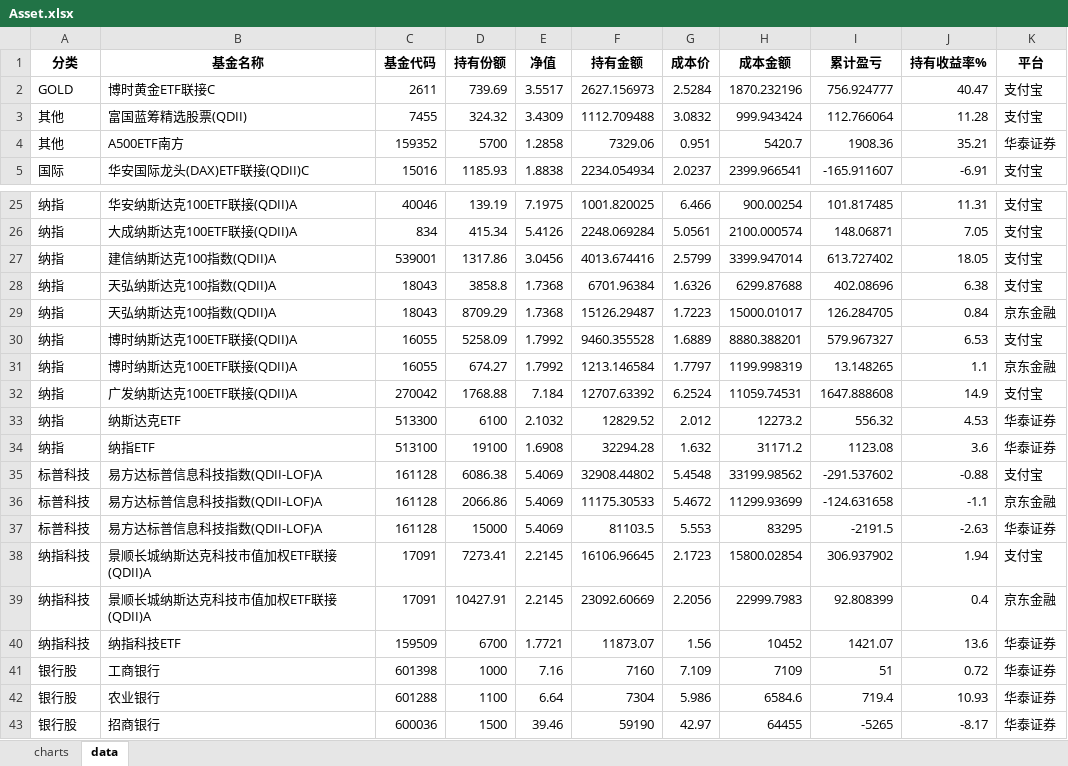
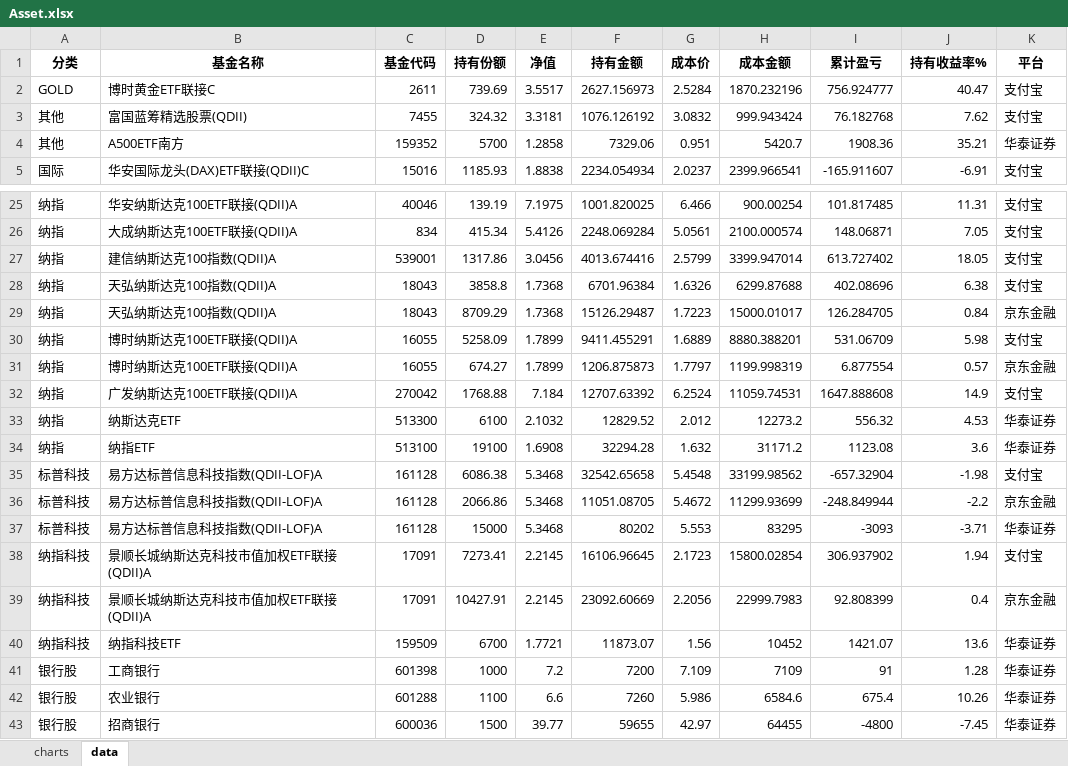
Before and after one commit to BuzzerZ/access-updater-with-py, an Excel workbook: Asset.xlsx, sheet data, drawn as a sheet; only a part is shown, gaps mark what is left out; values as stored, in another font and other column widths than the file's, no borders; the diff covers the shown part only; the diff names each change by its address in the sheet, - before the commit and + after, or states it on an @@ line.

```diff
--- a/Asset.xlsx (sheet data)
+++ b/Asset.xlsx (sheet data)
-E3 (净值): 3.4309
+E3 (净值): 3.3181
-F3 (持有金额): 1112.709488
+F3 (持有金额): 1076.126192
-I3 (累计盈亏): 112.766064
+I3 (累计盈亏): 76.182768
-J3 (持有收益率%): 11.28
+J3 (持有收益率%): 7.62
-E30:E31 (净值): 1.7992
+E30:E31 (净值): 1.7899
-F30 (持有金额): 9460.355528
+F30 (持有金额): 9411.455291
-I30 (累计盈亏): 579.967327
+I30 (累计盈亏): 531.06709
-J30 (持有收益率%): 6.53
+J30 (持有收益率%): 5.98
-F31 (持有金额): 1213.146584
+F31 (持有金额): 1206.875873
-I31 (累计盈亏): 13.148265
+I31 (累计盈亏): 6.877554
-J31 (持有收益率%): 1.1
+J31 (持有收益率%): 0.57
-E35:E37 (净值): 5.4069
+E35:E37 (净值): 5.3468
-F35 (持有金额): 32908.44802
+F35 (持有金额): 32542.65658
-I35 (累计盈亏): -291.537602
+I35 (累计盈亏): -657.32904
-J35 (持有收益率%): -0.88
+J35 (持有收益率%): -1.98
-F36 (持有金额): 11175.30533
+F36 (持有金额): 11051.08705
-I36 (累计盈亏): -124.631658
+I36 (累计盈亏): -248.849944
-J36 (持有收益率%): -1.1
+J36 (持有收益率%): -2.2
-F37 (持有金额): 81103.5
+F37 (持有金额): 80202
-I37 (累计盈亏): -2191.5
+I37 (累计盈亏): -3093
-J37 (持有收益率%): -2.63
+J37 (持有收益率%): -3.71
-E41 (净值): 7.16
+E41 (净值): 7.2
-F41 (持有金额): 7160
+F41 (持有金额): 7200
-I41 (累计盈亏): 51
+I41 (累计盈亏): 91
-J41 (持有收益率%): 0.72
+J41 (持有收益率%): 1.28
-E42 (净值): 6.64
+E42 (净值): 6.6
-F42 (持有金额): 7304
+F42 (持有金额): 7260
-I42 (累计盈亏): 719.4
+I42 (累计盈亏): 675.4
-J42 (持有收益率%): 10.93
+J42 (持有收益率%): 10.26
-E43 (净值): 39.46
+E43 (净值): 39.77
-F43 (持有金额): 59190
+F43 (持有金额): 59655
-I43 (累计盈亏): -5265
+I43 (累计盈亏): -4800
-J43 (持有收益率%): -8.17
+J43 (持有收益率%): -7.45
```
Also changed, not shown: 20 edited cells elsewhere in this sheet.
